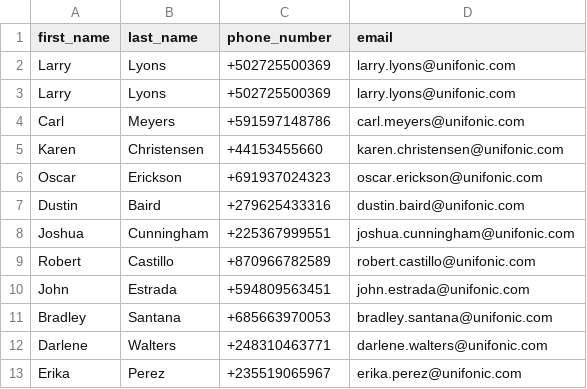
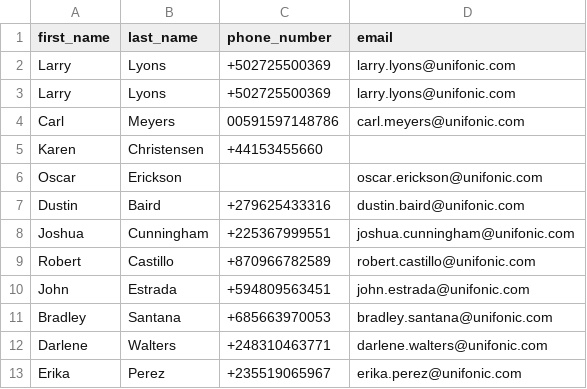
Before and after one commit to shahzadasaeed/symfony-docker, a CSV file: data/contacts.csv, drawn as a sheet; only a part is shown.

```diff
--- a/data/contacts.csv
+++ b/data/contacts.csv
@@ -3,5 +3,5 @@ Larry,Lyons,+502725500369,larry.lyons@unifonic.com
 Larry,Lyons,+502725500369,larry.lyons@unifonic.com
-Carl,Meyers,+591597148786,carl.meyers@unifonic.com
-Karen,Christensen,+44153455660,karen.christensen@unifonic.com
-Oscar,Erickson,+691937024323,oscar.erickson@unifonic.com
+Carl,Meyers,00591597148786,carl.meyers@unifonic.com
+Karen,Christensen,+44153455660,
+Oscar,Erickson,,oscar.erickson@unifonic.com
 Dustin,Baird,+279625433316,dustin.baird@unifonic.com
```
Also changed, not shown: 6 other files.
